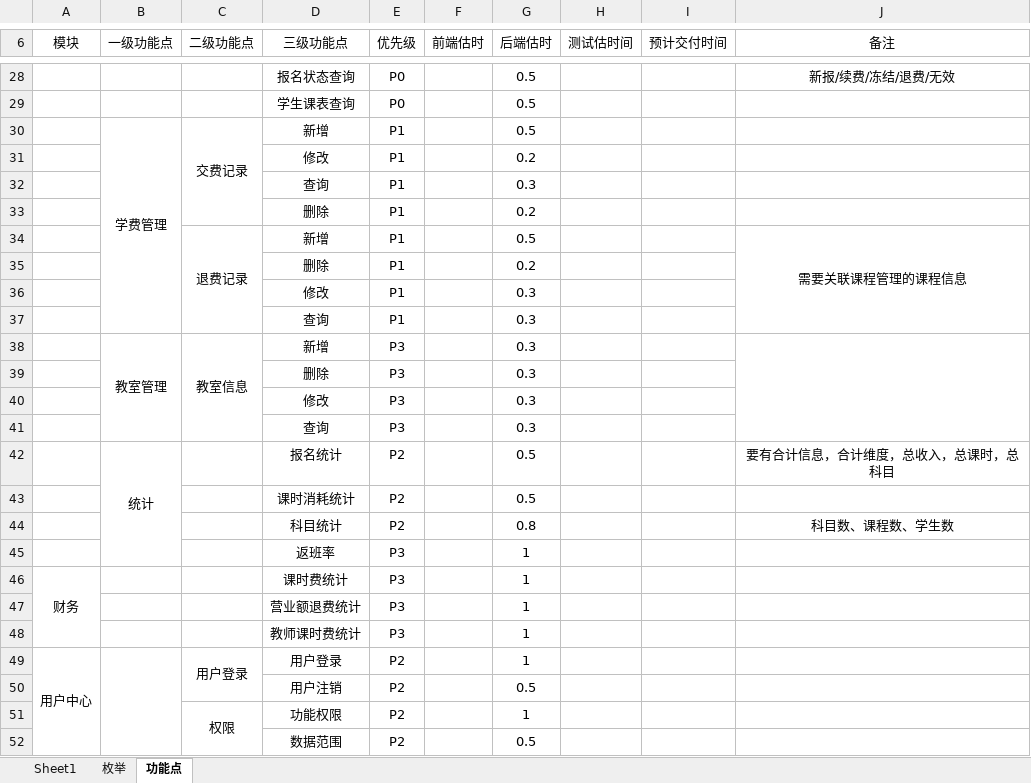
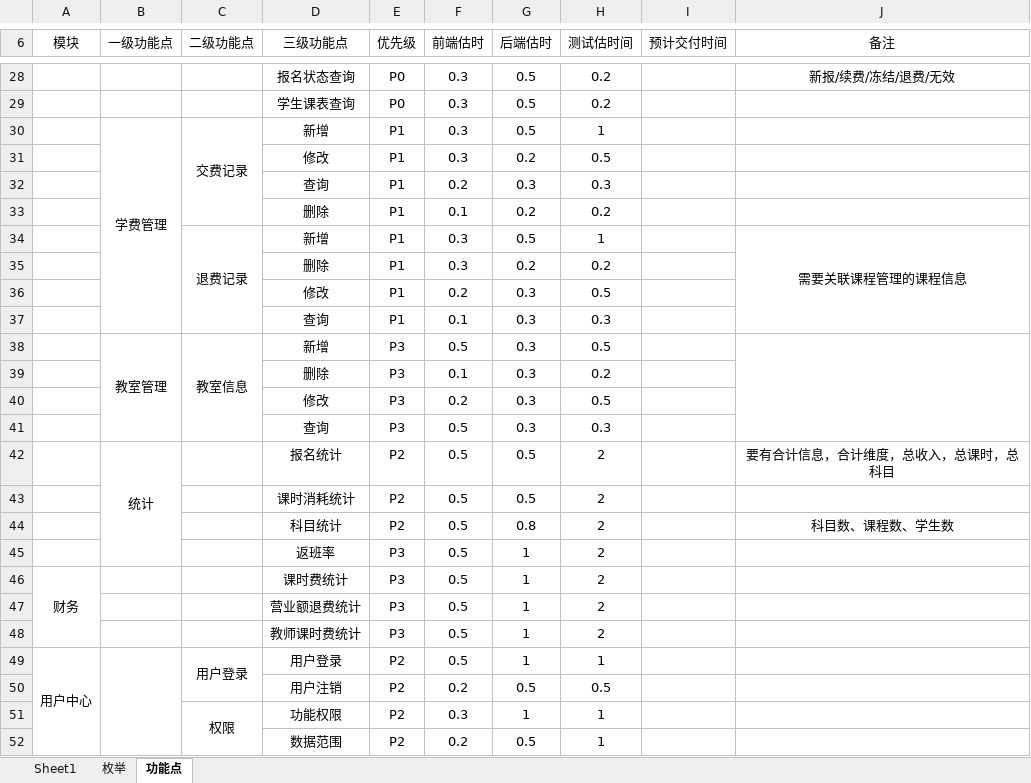
Before and after one commit to peterchenzhy/nmt_education, an Excel workbook: doc/表结构.xlsx, sheet 功能点, drawn as a sheet; only a part is shown, gaps mark what is left out; values as stored, in another font and other column widths than the file's, no borders; the diff covers the shown part only; the diff names each change by its address in the sheet, - before the commit and + after, or states it on an @@ line.

```diff
--- a/doc/表结构.xlsx (sheet 功能点)
+++ b/doc/表结构.xlsx (sheet 功能点)
-F28:F31 (前端估时): (empty)
+F28:F31 (前端估时): 0.3
-H28:H29 (测试估时间): (empty)
+H28:H29 (测试估时间): 0.2
-H30 (测试估时间): (empty)
+H30 (测试估时间): 1
-H31 (测试估时间): (empty)
+H31 (测试估时间): 0.5
-F32 (前端估时): (empty)
+F32 (前端估时): 0.2
-H32 (测试估时间): (empty)
+H32 (测试估时间): 0.3
-F33 (前端估时): (empty)
+F33 (前端估时): 0.1
-H33 (测试估时间): (empty)
+H33 (测试估时间): 0.2
-F34:F35 (前端估时): (empty)
+F34:F35 (前端估时): 0.3
-H34 (测试估时间): (empty)
+H34 (测试估时间): 1
-H35 (测试估时间): (empty)
+H35 (测试估时间): 0.2
-F36 (前端估时): (empty)
+F36 (前端估时): 0.2
-H36 (测试估时间): (empty)
+H36 (测试估时间): 0.5
-F37 (前端估时): (empty)
+F37 (前端估时): 0.1
-H37 (测试估时间): (empty)
+H37 (测试估时间): 0.3
-F38 (前端估时): (empty)
+F38 (前端估时): 0.5
-H38 (测试估时间): (empty)
+H38 (测试估时间): 0.5
-F39 (前端估时): (empty)
+F39 (前端估时): 0.1
-H39 (测试估时间): (empty)
+H39 (测试估时间): 0.2
-F40 (前端估时): (empty)
+F40 (前端估时): 0.2
-H40 (测试估时间): (empty)
+H40 (测试估时间): 0.5
-F41:F49 (前端估时): (empty)
+F41:F49 (前端估时): 0.5
-H41 (测试估时间): (empty)
+H41 (测试估时间): 0.3
-H42:H48 (测试估时间): (empty)
+H42:H48 (测试估时间): 2
-H49 (测试估时间): (empty)
+H49 (测试估时间): 1
-F50 (前端估时): (empty)
+F50 (前端估时): 0.2
-H50 (测试估时间): (empty)
+H50 (测试估时间): 0.5
-F51 (前端估时): (empty)
+F51 (前端估时): 0.3
-H51:H52 (测试估时间): (empty)
+H51:H52 (测试估时间): 1
-F52 (前端估时): (empty)
+F52 (前端估时): 0.2
```
Also changed, not shown: 45 edited cells elsewhere in this sheet, 21 other files.
